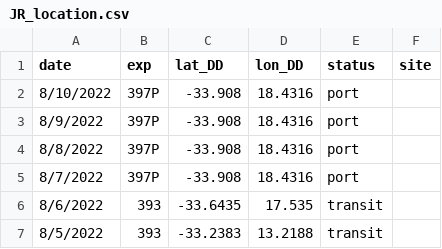
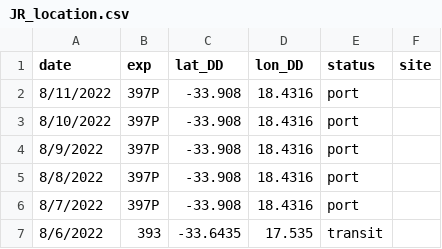
Before and after one commit to tuihat/shiny-server, a CSV file: JRLocator/JR_location.csv, drawn as a sheet; only a part is shown; the shorter side is filled out with more unchanged rows; the diff names each change by its address in the sheet, - before the commit and + after, or states it on an @@ line.

Commit message:
Add files via upload

```diff
--- a/JRLocator/JR_location.csv
+++ b/JRLocator/JR_location.csv
+row 2: 8/11/2022 | 397P | -33.908 | 18.4316 | port
```
